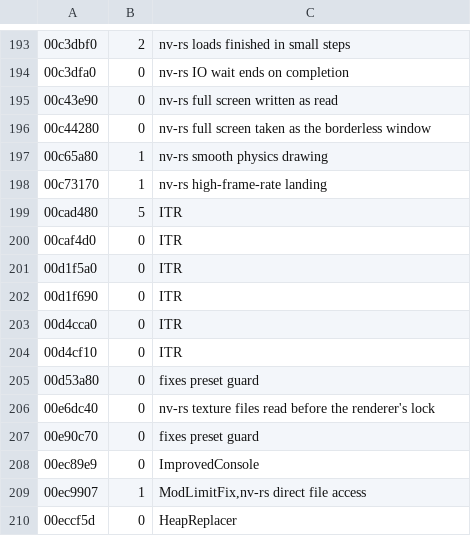
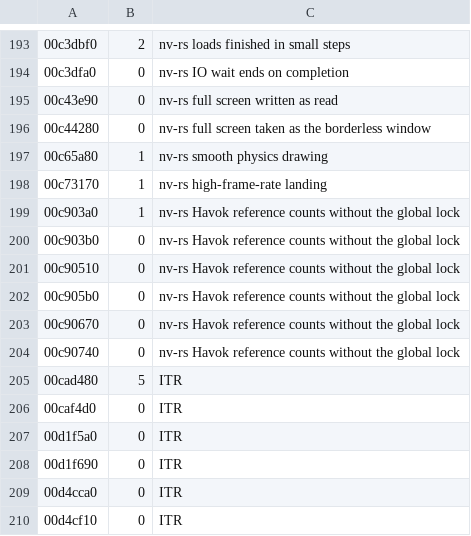
Before and after one commit to JorisJonkers-dev/nv-rs, a TSV file: crates/engine-core/data/overridable.tsv, drawn as a sheet; only a part is shown, gaps mark what is left out; the shorter side is filled out with more unchanged rows; the diff names each change by its address in the sheet, - before the commit and + after, or states it on an @@ line.

Commit message:
chore: havok reference counts without the global lock (off): the main thread stops waiting for the p
Havok's add/removeReference take one global lock, and the physics step holds it across the whole step, so the main thread waited on it (7 ms stutters in the maintainer's play log). A new row NV_HAVOK_REFS / bHavokRefCounts (OFF in every preset) changes the reference counts with atomic operations instead, keeping the exe's layout (the 16-bit count beside memSizeAndFlags) and deleting exactly once at zero; removeReferences and lockAll stay the exe's. The slow-frame line also counts main's locked reference changes and waits and its world-lock waits. Tests: havok_ref_counts (74,640 one-thread sequences, exe vs row; real threads with two referencers and a lockAll stepper for 2,000 rounds, off and on; three concurrent last removes delete exactly once). Review: no findings. Turned on after the lead's game check.

Upstream-Commit: 0f81ece411443a5551c8a75e8c95fa8bd9a8a380

```diff
--- a/crates/engine-core/data/overridable.tsv
+++ b/crates/engine-core/data/overridable.tsv
+row 199: 00c903a0 | 1 | nv-rs Havok reference counts without the global lock
+row 200: 00c903b0 | 0 | nv-rs Havok reference counts without the global lock
+row 201: 00c90510 | 0 | nv-rs Havok reference counts without the global lock
+row 202: 00c905b0 | 0 | nv-rs Havok reference counts without the global lock
+row 203: 00c90670 | 0 | nv-rs Havok reference counts without the global lock
+row 204: 00c90740 | 0 | nv-rs Havok reference counts without the global lock
```
Also changed, not shown: crates/host/data/game_ini.tsv, 9 other files.
